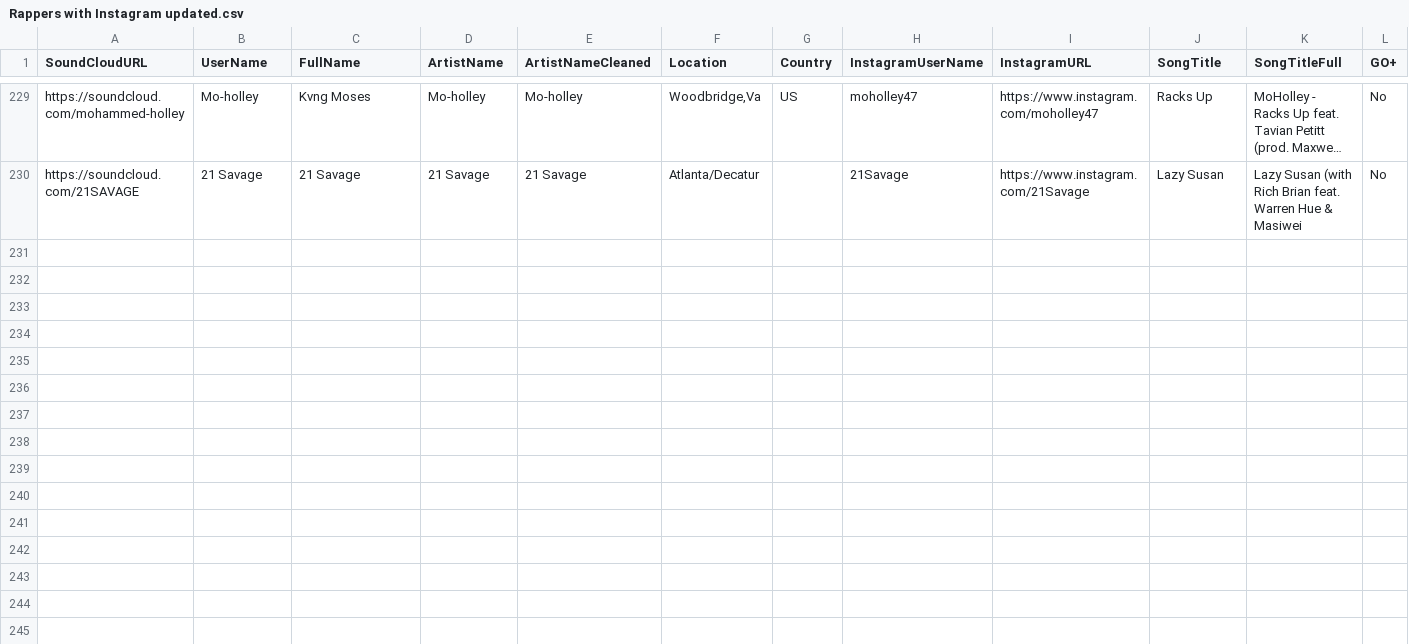
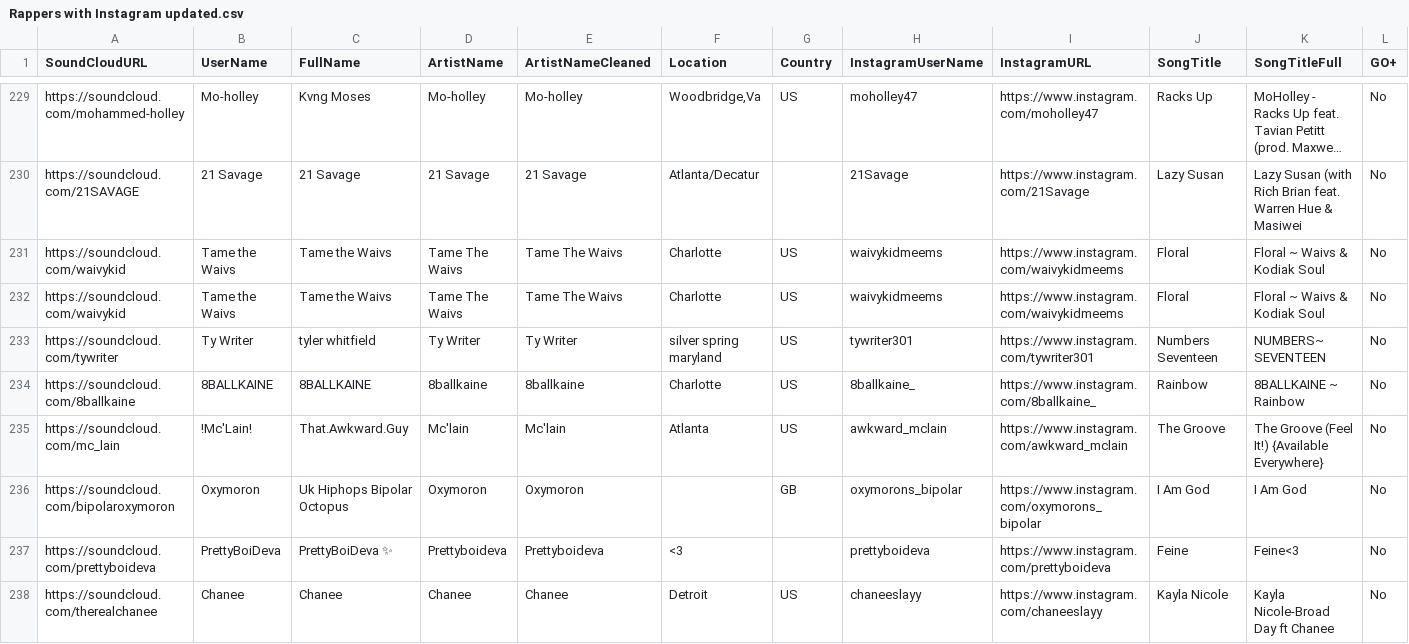
Before and after one commit to Timezone-design/Soundcloud-scraper-bs4-selenium-python, a CSV file: csv/Rappers with Instagram updated.csv, drawn as a sheet; only a part is shown, gaps mark what is left out; long unchanged cells end in …; rows hold the shown columns only; the diff names each change by its address in the sheet, - before the commit and + after, or states it on an @@ line.

```diff
--- a/csv/Rappers with Instagram updated.csv
+++ b/csv/Rappers with Instagram updated.csv
+row 231: https://soundcloud.com/waivykid | Tame the Waivs | Tame the Waivs | Tame The Waivs | Tame The Waivs | Charlotte | US | waivykidmeems | https://www.instagram.com/waivykidmeems | Floral | Floral ~ Waivs & Kodiak Soul | No
+row 232: https://soundcloud.com/waivykid | Tame the Waivs | Tame the Waivs | Tame The Waivs | Tame The Waivs | Charlotte | US | waivykidmeems | https://www.instagram.com/waivykidmeems | Floral | Floral ~ Waivs & Kodiak Soul | No
+row 233: https://soundcloud.com/tywriter | Ty Writer | tyler whitfield | Ty Writer | Ty Writer | silver spring maryland | US | tywriter301 | https://www.instagram.com/tywriter301 | Numbers Seventeen | NUMBERS~ SEVENTEEN | No
+row 234: https://soundcloud.com/8ballkaine | 8BALLKAINE | 8BALLKAINE | 8ballkaine | 8ballkaine | Charlotte | US | 8ballkaine_ | https://www.instagram.com/8ballkaine_ | Rainbow | 8BALLKAINE ~ Rainbow | No
+row 235: https://soundcloud.com/mc_lain | !Mc'Lain! | That.Awkward.Guy | Mc'lain | Mc'lain | Atlanta | US | awkward_mclain | https://www.instagram.com/awkward_mclain | The Groove | The Groove (Feel It!) {Available Everywhere} | No
+row 236: https://soundcloud.com/bipolaroxymoron | Oxymoron | Uk Hiphops Bipolar Octopus | Oxymoron | Oxymoron |  | GB | oxymorons_bipolar | https://www.instagram.com/oxymorons_bipolar | I Am God | I Am God | No
+row 237: https://soundcloud.com/prettyboideva | PrettyBoiDeva | PrettyBoiDeva ✨ | Prettyboideva | Prettyboideva | <3 |  | prettyboideva | https://www.instagram.com/prettyboideva | Feine | Feine<3 | No
+row 238: https://soundcloud.com/therealchanee | Chanee | Chanee | Chanee | Chanee | Detroit | US | chaneeslayy | https://www.instagram.com/chaneeslayy | Kayla Nicole | Kayla Nicole-Broad Day ft Chanee | No
```
Also changed, not shown: 5 other files.
